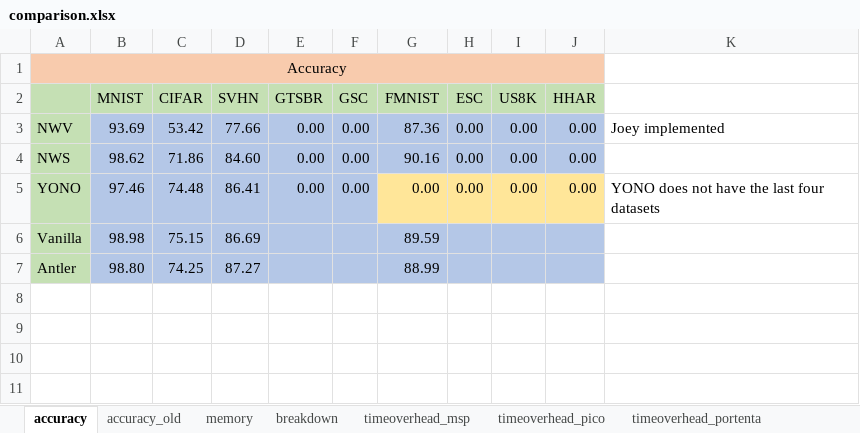
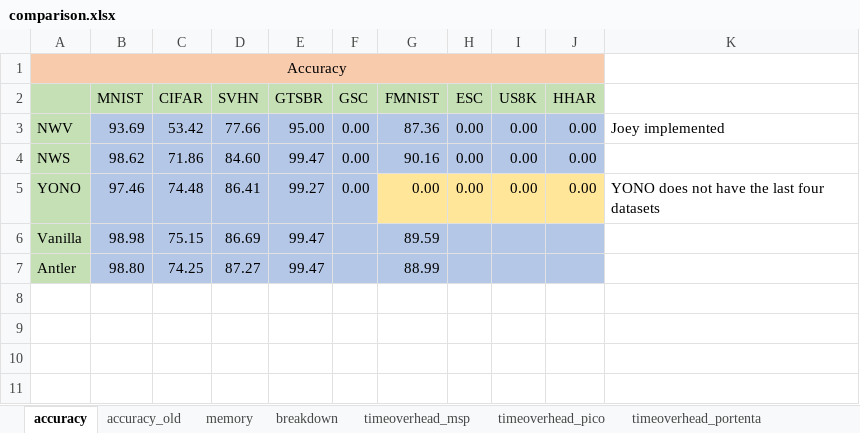
Before and after one commit to YuboLuo/smartswitch, an Excel workbook: plot/system_evaluation/comparison.xlsx, sheet accuracy, drawn as a sheet; only a part is shown; values as stored, in another font and other column widths than the file's, no borders; the diff names each change by its address in the sheet, - before the commit and + after, or states it on an @@ line.

```diff
--- a/plot/system_evaluation/comparison.xlsx (sheet accuracy)
+++ b/plot/system_evaluation/comparison.xlsx (sheet accuracy)
-E3 (GTSBR): 0.00
+E3 (GTSBR): 95.00
-E4 (GTSBR): 0.00
+E4 (GTSBR): 99.47
-E5 (GTSBR): 0.00
+E5 (GTSBR): 99.27
-E6:E7 (GTSBR): (empty)
+E6:E7 (GTSBR): 99.47
```
Also changed, not shown: 4 other files.
